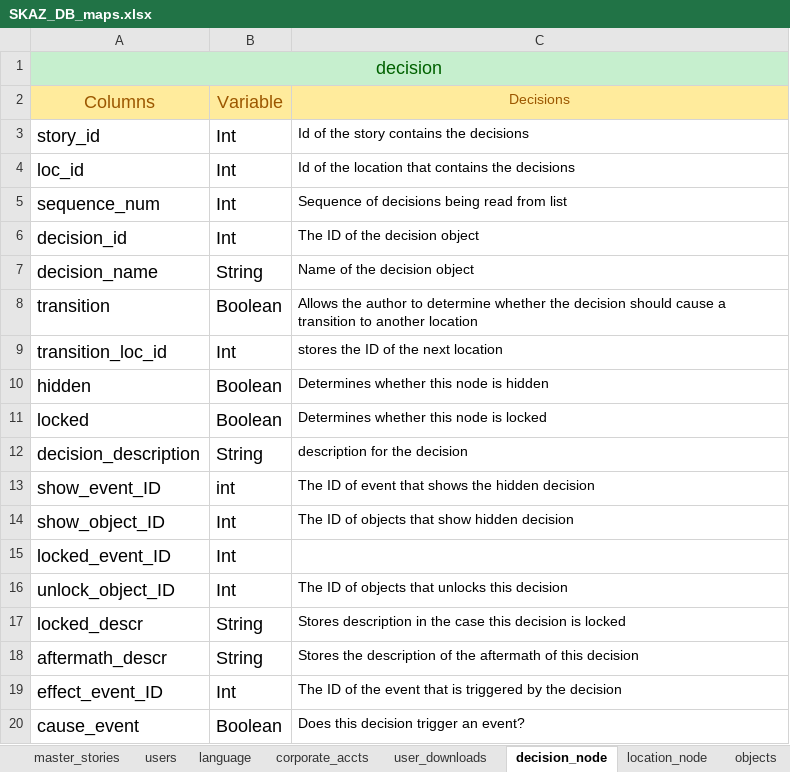
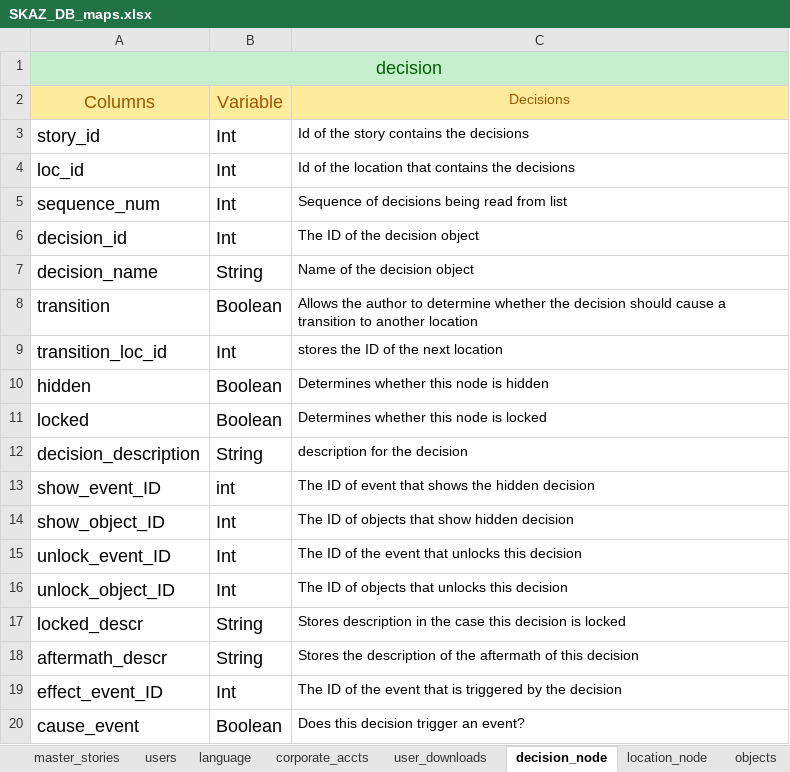
Before and after one commit to AudioOdyssey/AA1, an Excel workbook: documentation/SKAZ_DB_maps.xlsx, sheet decision_node, drawn as a sheet; values as stored, in another font and other column widths than the file's, no borders; the diff names each change by its address in the sheet, - before the commit and + after, or states it on an @@ line.

Commit message:
Update SKAZ_DB_maps.xlsx

```diff
--- a/documentation/SKAZ_DB_maps.xlsx (sheet decision_node)
+++ b/documentation/SKAZ_DB_maps.xlsx (sheet decision_node)
-A15: locked_event_ID
+A15: unlock_event_ID
-C15: (empty)
+C15: The ID of the event that unlocks this decision
```
